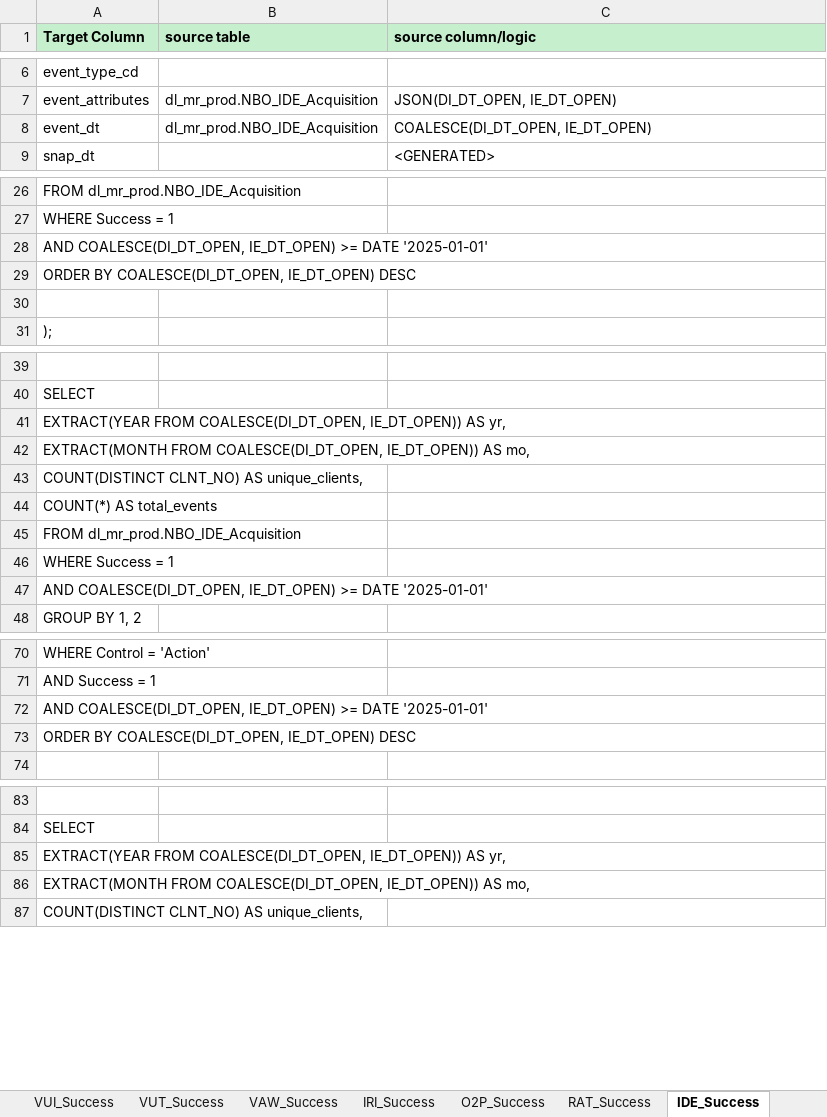
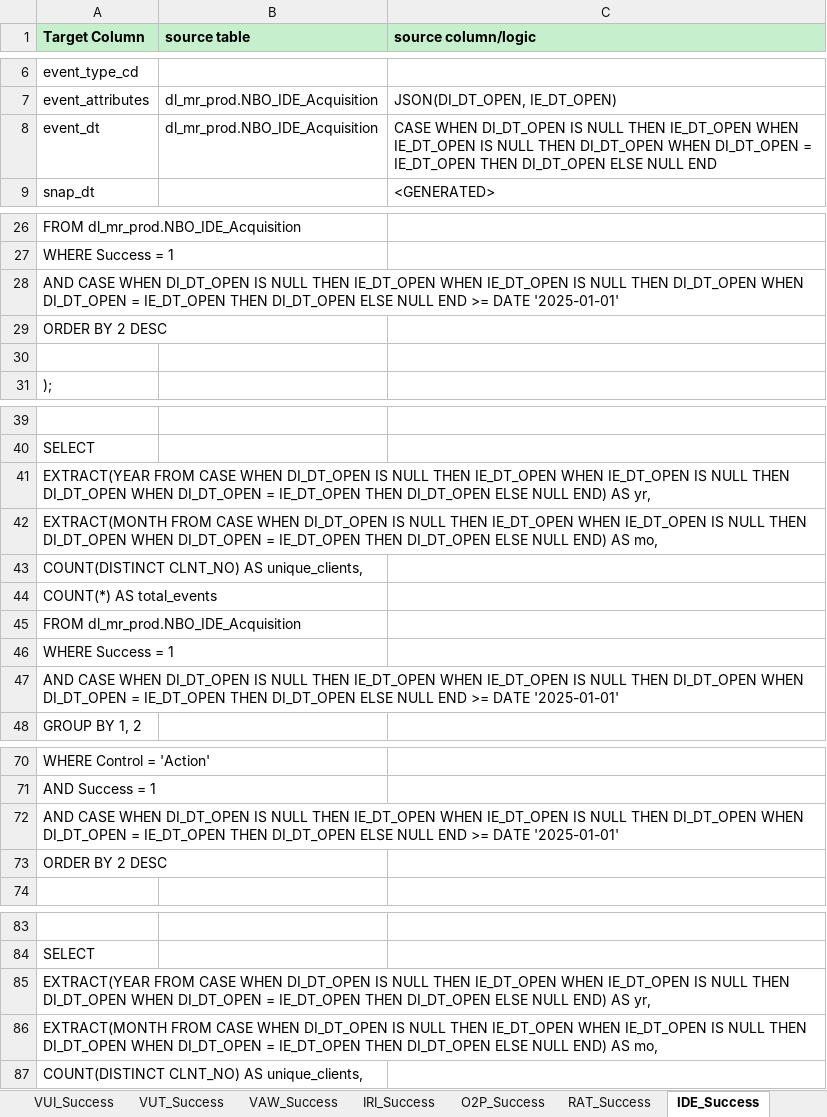
Before and after one commit to 7AVS/success_lib, an Excel workbook: metadata/success_queries.xlsx, sheet IDE_Success, drawn as a sheet; only a part is shown, gaps mark what is left out; values as stored, in another font and other column widths than the file's, no borders; the diff covers the shown part only; the diff names each change by its address in the sheet, - before the commit and + after, or states it on an @@ line.

```diff
--- a/metadata/success_queries.xlsx (sheet IDE_Success)
+++ b/metadata/success_queries.xlsx (sheet IDE_Success)
-C8 (source column/logic): COALESCE(DI_DT_OPEN, IE_DT_OPEN)
+C8 (source column/logic): CASE WHEN DI_DT_OPEN IS NULL THEN IE_DT_OPEN WHEN IE_DT_OPEN IS NULL THEN DI_DT_OPEN WHEN DI_DT_OPEN = IE_DT_OPEN THEN DI_DT_OPEN ELSE NULL END
-A28 (Target Column): AND COALESCE(DI_DT_OPEN, IE_DT_OPEN) >= DATE…
+A28 (Target Column): AND CASE WHEN DI_DT_OPEN IS NULL THEN IE_DT_OPEN WHEN IE_DT_OPEN IS NULL THEN DI_DT_OPEN WHEN DI_DT_OPEN = IE_DT_OPEN THEN DI_DT_OPEN ELSE NULL END >= DATE…
-A29 (Target Column): ORDER BY COALESCE(DI_DT_OPEN, IE_DT_OPEN) DESC
+A29 (Target Column): ORDER BY 2 DESC
-A41 (Target Column): EXTRACT(YEAR FROM COALESCE(DI_DT_OPEN, IE_DT_OPEN)) AS yr,
+A41 (Target Column): EXTRACT(YEAR FROM CASE WHEN DI_DT_OPEN IS NULL THEN IE_DT_OPEN WHEN IE_DT_OPEN IS NULL THEN DI_DT_OPEN WHEN DI_DT_OPEN = IE_DT_OPEN THEN DI_DT_OPEN ELSE NULL END) AS yr,
-A42 (Target Column): EXTRACT(MONTH FROM COALESCE(DI_DT_OPEN, IE_DT_OPEN)) AS mo,
+A42 (Target Column): EXTRACT(MONTH FROM CASE WHEN DI_DT_OPEN IS NULL THEN IE_DT_OPEN WHEN IE_DT_OPEN IS NULL THEN DI_DT_OPEN WHEN DI_DT_OPEN = IE_DT_OPEN THEN DI_DT_OPEN ELSE NULL END) AS mo,
-A47 (Target Column): AND COALESCE(DI_DT_OPEN, IE_DT_OPEN) >= DATE…
+A47 (Target Column): AND CASE WHEN DI_DT_OPEN IS NULL THEN IE_DT_OPEN WHEN IE_DT_OPEN IS NULL THEN DI_DT_OPEN WHEN DI_DT_OPEN = IE_DT_OPEN THEN DI_DT_OPEN ELSE NULL END >= DATE…
-A72 (Target Column): AND COALESCE(DI_DT_OPEN, IE_DT_OPEN) >= DATE…
+A72 (Target Column): AND CASE WHEN DI_DT_OPEN IS NULL THEN IE_DT_OPEN WHEN IE_DT_OPEN IS NULL THEN DI_DT_OPEN WHEN DI_DT_OPEN = IE_DT_OPEN THEN DI_DT_OPEN ELSE NULL END >= DATE…
-A73 (Target Column): ORDER BY COALESCE(DI_DT_OPEN, IE_DT_OPEN) DESC
+A73 (Target Column): ORDER BY 2 DESC
-A85 (Target Column): EXTRACT(YEAR FROM COALESCE(DI_DT_OPEN, IE_DT_OPEN)) AS yr,
+A85 (Target Column): EXTRACT(YEAR FROM CASE WHEN DI_DT_OPEN IS NULL THEN IE_DT_OPEN WHEN IE_DT_OPEN IS NULL THEN DI_DT_OPEN WHEN DI_DT_OPEN = IE_DT_OPEN THEN DI_DT_OPEN ELSE NULL END) AS yr,
-A86 (Target Column): EXTRACT(MONTH FROM COALESCE(DI_DT_OPEN, IE_DT_OPEN)) AS mo,
+A86 (Target Column): EXTRACT(MONTH FROM CASE WHEN DI_DT_OPEN IS NULL THEN IE_DT_OPEN WHEN IE_DT_OPEN IS NULL THEN DI_DT_OPEN WHEN DI_DT_OPEN = IE_DT_OPEN THEN DI_DT_OPEN ELSE NULL END) AS mo,
```
Also changed, not shown: 3 edited cells elsewhere in this sheet, sheet IRI_Success, sheet VUI_Success, 4 other files.
